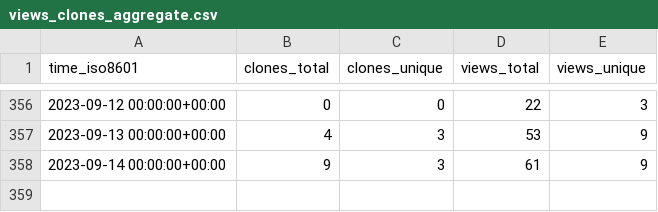
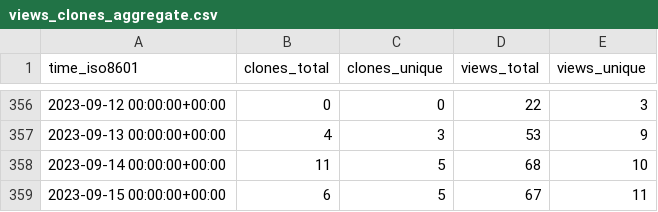
Before and after one commit to jonescompneurolab/hnn-tracking, a CSV file: jonescompneurolab/hnn-core/ghrs-data/views_clones_aggregate.csv, drawn as a sheet; only a part is shown, gaps mark what is left out.

```diff
--- a/jonescompneurolab/hnn-core/ghrs-data/views_clones_aggregate.csv
+++ b/jonescompneurolab/hnn-core/ghrs-data/views_clones_aggregate.csv
@@ -357,2 +357,3 @@ time_iso8601,clones_total,clones_unique,views_total,views_unique
 2023-09-13 00:00:00+00:00,4,3,53,9
-2023-09-14 00:00:00+00:00,9,3,61,9
+2023-09-14 00:00:00+00:00,11,5,68,10
+2023-09-15 00:00:00+00:00,6,5,67,11
```
Also changed, not shown: 1 other file.
